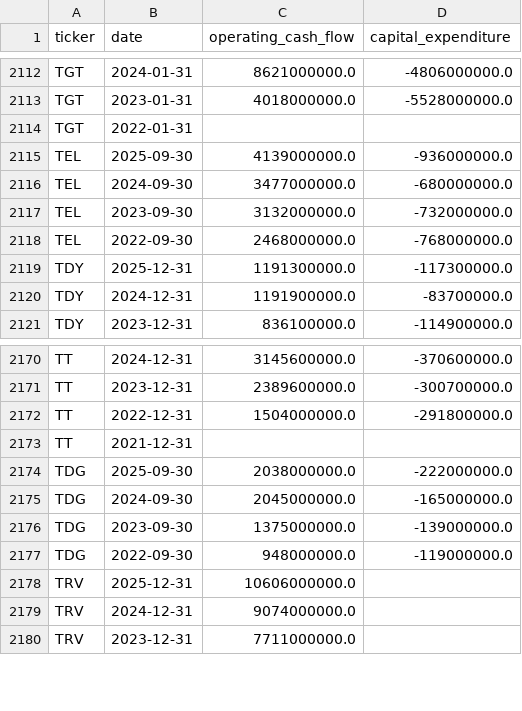
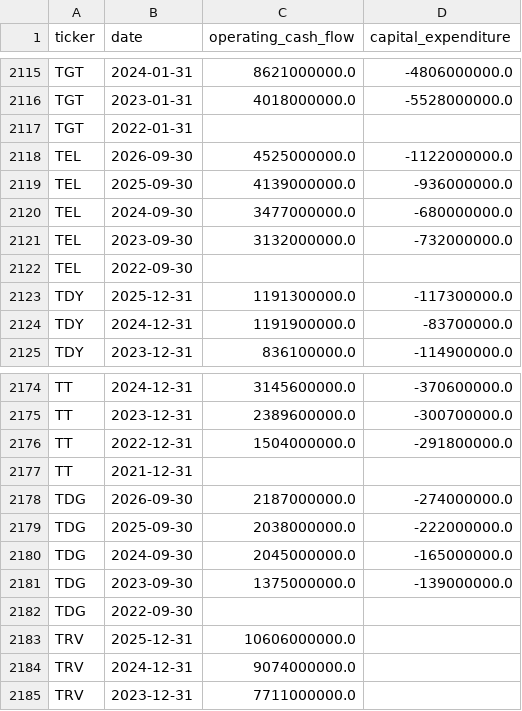
Before and after one commit to Mathias-Ramos/4-sp500_companies_analysis, a CSV file: data/raw/cashflow.csv, drawn as a sheet; only a part is shown, gaps mark what is left out; the diff covers the shown part only.

```diff
--- a/data/raw/cashflow.csv
+++ b/data/raw/cashflow.csv
@@ -2114,2 +2117,3 @@ TGT,2023-01-31,4018000000.0,-5528000000.0
 TGT,2022-01-31,,
+TEL,2026-09-30,4525000000.0,-1122000000.0
 TEL,2025-09-30,4139000000.0,-936000000.0
@@ -2117,3 +2121,3 @@ TEL,2024-09-30,3477000000.0,-680000000.0
 TEL,2023-09-30,3132000000.0,-732000000.0
-TEL,2022-09-30,2468000000.0,-768000000.0
+TEL,2022-09-30,,
 TDY,2025-12-31,1191300000.0,-117300000.0
@@ -2173,2 +2177,3 @@ TT,2022-12-31,1504000000.0,-291800000.0
 TT,2021-12-31,,
+TDG,2026-09-30,2187000000.0,-274000000.0
 TDG,2025-09-30,2038000000.0,-222000000.0
@@ -2176,3 +2181,3 @@ TDG,2024-09-30,2045000000.0,-165000000.0
 TDG,2023-09-30,1375000000.0,-139000000.0
-TDG,2022-09-30,948000000.0,-119000000.0
+TDG,2022-09-30,,
 TRV,2025-12-31,10606000000.0,
```
Also changed, not shown: 3 added rows and 6 edited cells elsewhere in this file, data/raw/income_stmt.csv, 34 other files.
